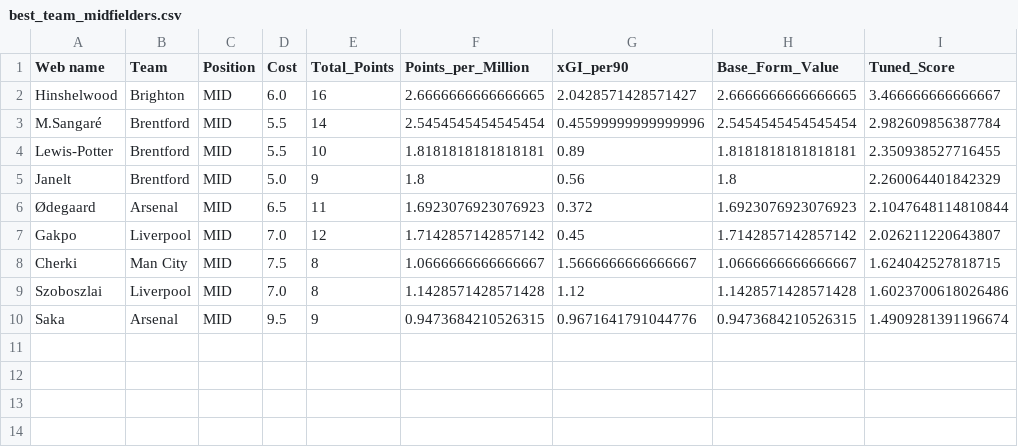
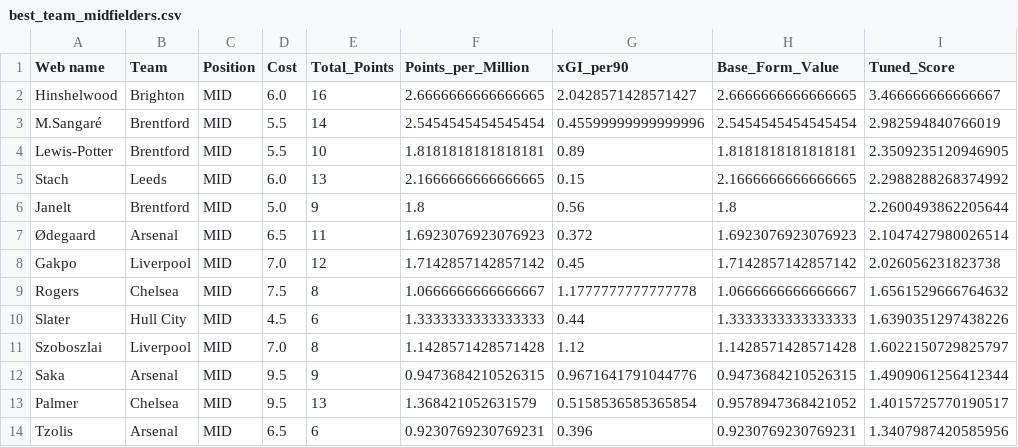
Before and after one commit to Dante777bm/fpl-data-collector, a CSV file: FPL_Data_2026-27/Insights/best_team_midfielders.csv, drawn as a sheet.

```diff
--- a/FPL_Data_2026-27/Insights/best_team_midfielders.csv
+++ b/FPL_Data_2026-27/Insights/best_team_midfielders.csv
@@ -2,9 +2,13 @@ Web name,Team,Position,Cost,Total_Points,Points_per_Million,xGI_per90,Base_Form_
 Hinshelwood,Brighton,MID,6.0,16,2.6666666666666665,2.0428571428571427,2.6666666666666665,3.466666666666667
-M.Sangaré,Brentford,MID,5.5,14,2.5454545454545454,0.45599999999999996,2.5454545454545454,2.982609856387784
-Lewis-Potter,Brentford,MID,5.5,10,1.8181818181818181,0.89,1.8181818181818181,2.350938527716455
-Janelt,Brentford,MID,5.0,9,1.8,0.56,1.8,2.260064401842329
-Ødegaard,Arsenal,MID,6.5,11,1.6923076923076923,0.372,1.6923076923076923,2.1047648114810844
-Gakpo,Liverpool,MID,7.0,12,1.7142857142857142,0.45,1.7142857142857142,2.026211220643807
-Cherki,Man City,MID,7.5,8,1.0666666666666667,1.5666666666666667,1.0666666666666667,1.624042527818715
-Szoboszlai,Liverpool,MID,7.0,8,1.1428571428571428,1.12,1.1428571428571428,1.6023700618026486
-Saka,Arsenal,MID,9.5,9,0.9473684210526315,0.9671641791044776,0.9473684210526315,1.4909281391196674
+M.Sangaré,Brentford,MID,5.5,14,2.5454545454545454,0.45599999999999996,2.5454545454545454,2.982594840766019
+Lewis-Potter,Brentford,MID,5.5,10,1.8181818181818181,0.89,1.8181818181818181,2.3509235120946905
+Stach,Leeds,MID,6.0,13,2.1666666666666665,0.15,2.1666666666666665,2.2988288268374992
+Janelt,Brentford,MID,5.0,9,1.8,0.56,1.8,2.2600493862205644
+Ødegaard,Arsenal,MID,6.5,11,1.6923076923076923,0.372,1.6923076923076923,2.1047427980026514
+Gakpo,Liverpool,MID,7.0,12,1.7142857142857142,0.45,1.7142857142857142,2.026056231823738
+Rogers,Chelsea,MID,7.5,8,1.0666666666666667,1.1777777777777778,1.0666666666666667,1.6561529666764632
+Slater,Hull City,MID,4.5,6,1.3333333333333333,0.44,1.3333333333333333,1.6390351297438226
+Szoboszlai,Liverpool,MID,7.0,8,1.1428571428571428,1.12,1.1428571428571428,1.6022150729825797
+Saka,Arsenal,MID,9.5,9,0.9473684210526315,0.9671641791044776,0.9473684210526315,1.4909061256412344
+Palmer,Chelsea,MID,9.5,13,1.368421052631579,0.5158536585365854,0.9578947368421052,1.4015725770190517
+Tzolis,Arsenal,MID,6.5,6,0.9230769230769231,0.396,0.9230769230769231,1.3407987420585956
```
Also changed, not shown: FPL_Data_2026-27/FPL_Data_GW_1.csv, FPL_Data_2026-27/Insights/best_shortlist.csv, 8 other files.
